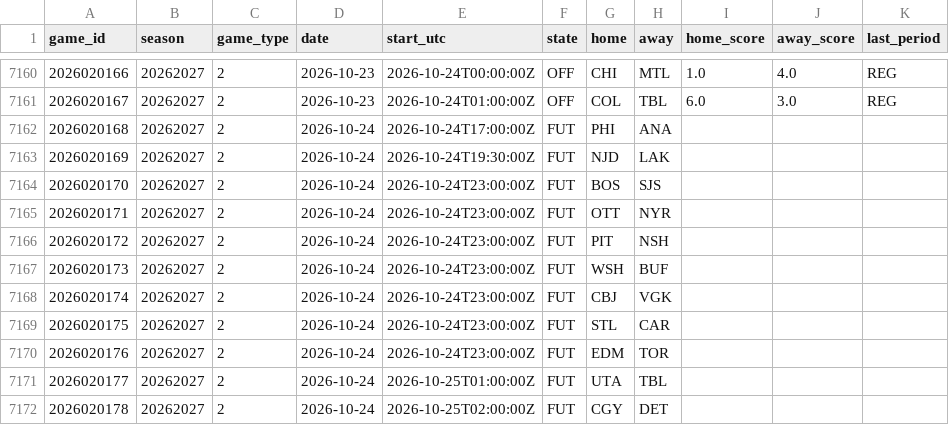
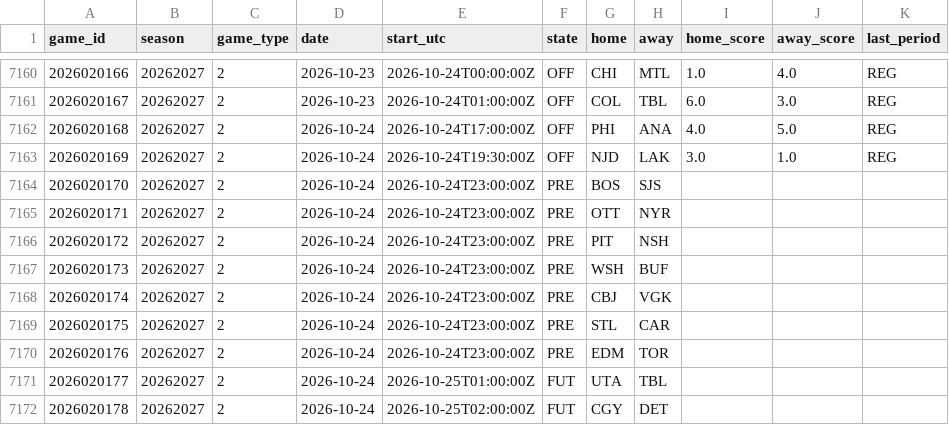
Before and after one commit to 88jackcarr/NHL-odds-betting, a CSV file: data/games.csv, drawn as a sheet; only a part is shown, gaps mark what is left out.

```diff
--- a/data/games.csv
+++ b/data/games.csv
@@ -7161,11 +7161,11 @@ game_id,season,game_type,date,start_utc,state,home,away,home_score,away_score,la
 2026020167,20262027,2,2026-10-23,2026-10-24T01:00:00Z,OFF,COL,TBL,6.0,3.0,REG
-2026020168,20262027,2,2026-10-24,2026-10-24T17:00:00Z,FUT,PHI,ANA,,,
-2026020169,20262027,2,2026-10-24,2026-10-24T19:30:00Z,FUT,NJD,LAK,,,
-2026020170,20262027,2,2026-10-24,2026-10-24T23:00:00Z,FUT,BOS,SJS,,,
-2026020171,20262027,2,2026-10-24,2026-10-24T23:00:00Z,FUT,OTT,NYR,,,
-2026020172,20262027,2,2026-10-24,2026-10-24T23:00:00Z,FUT,PIT,NSH,,,
-2026020173,20262027,2,2026-10-24,2026-10-24T23:00:00Z,FUT,WSH,BUF,,,
-2026020174,20262027,2,2026-10-24,2026-10-24T23:00:00Z,FUT,CBJ,VGK,,,
-2026020175,20262027,2,2026-10-24,2026-10-24T23:00:00Z,FUT,STL,CAR,,,
-2026020176,20262027,2,2026-10-24,2026-10-24T23:00:00Z,FUT,EDM,TOR,,,
+2026020168,20262027,2,2026-10-24,2026-10-24T17:00:00Z,OFF,PHI,ANA,4.0,5.0,REG
+2026020169,20262027,2,2026-10-24,2026-10-24T19:30:00Z,OFF,NJD,LAK,3.0,1.0,REG
+2026020170,20262027,2,2026-10-24,2026-10-24T23:00:00Z,PRE,BOS,SJS,,,
+2026020171,20262027,2,2026-10-24,2026-10-24T23:00:00Z,PRE,OTT,NYR,,,
+2026020172,20262027,2,2026-10-24,2026-10-24T23:00:00Z,PRE,PIT,NSH,,,
+2026020173,20262027,2,2026-10-24,2026-10-24T23:00:00Z,PRE,WSH,BUF,,,
+2026020174,20262027,2,2026-10-24,2026-10-24T23:00:00Z,PRE,CBJ,VGK,,,
+2026020175,20262027,2,2026-10-24,2026-10-24T23:00:00Z,PRE,STL,CAR,,,
+2026020176,20262027,2,2026-10-24,2026-10-24T23:00:00Z,PRE,EDM,TOR,,,
 2026020177,20262027,2,2026-10-24,2026-10-25T01:00:00Z,FUT,UTA,TBL,,,
```
Also changed, not shown: data/goalie_games.csv, data/predictions.csv, 1 other file.
